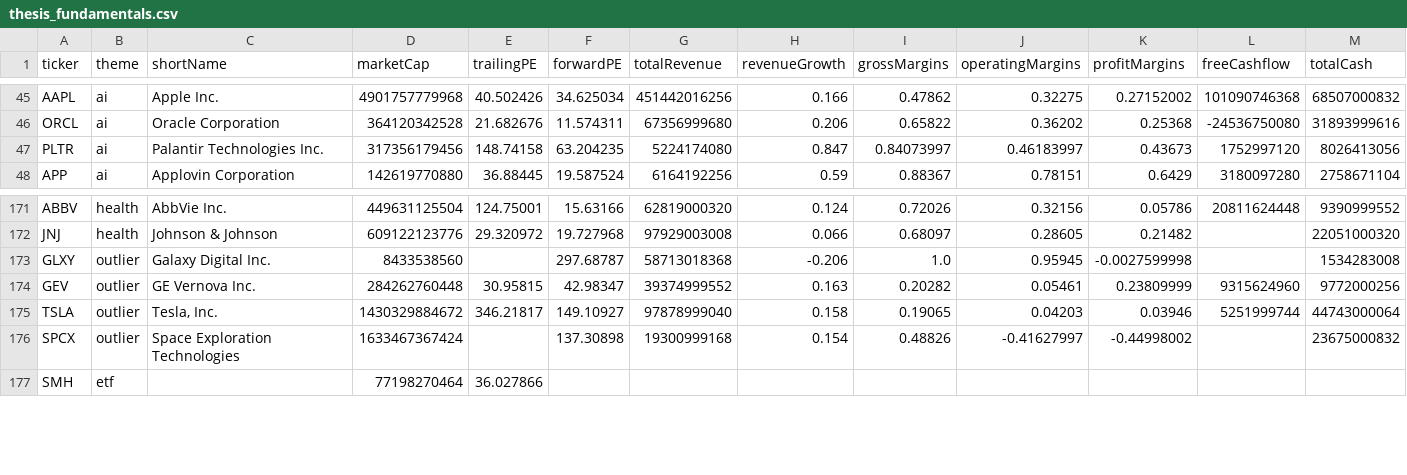
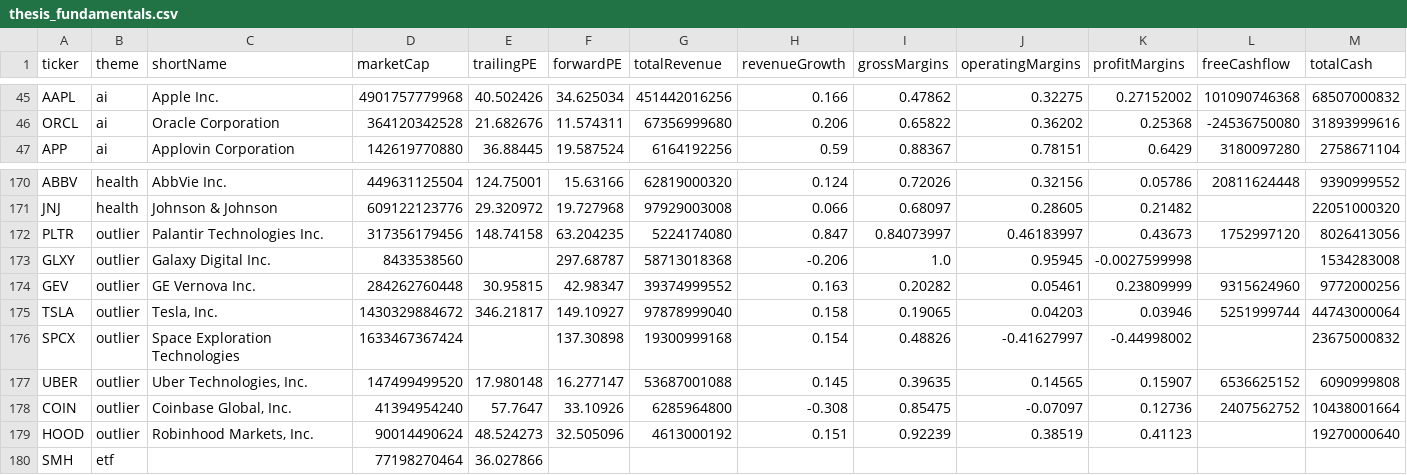
Before and after one commit to huczchen-max/vbt-private, a CSV file: thesis_fundamentals.csv, drawn as a sheet; only a part is shown, gaps mark what is left out; removed rows and columns are numbered as before the commit, all else as after; rows hold the shown columns only; the diff names each change by its address in the sheet, - before the commit and + after, or states it on an @@ line.

```diff
--- a/thesis_fundamentals.csv
+++ b/thesis_fundamentals.csv
-row 47: PLTR | ai | Palantir Technologies Inc. | 317356179456 | 148.74158 | 63.204235 | 5224174080 | 0.847 | 0.84073997 | 0.46183997 | 0.43673 | 1752997120 | 8026413056
+row 172: PLTR | outlier | Palantir Technologies Inc. | 317356179456 | 148.74158 | 63.204235 | 5224174080 | 0.847 | 0.84073997 | 0.46183997 | 0.43673 | 1752997120 | 8026413056
+row 177: UBER | outlier | Uber Technologies, Inc. | 147499499520 | 17.980148 | 16.277147 | 53687001088 | 0.145 | 0.39635 | 0.14565 | 0.15907 | 6536625152 | 6090999808
+row 178: COIN | outlier | Coinbase Global, Inc. | 41394954240 | 57.7647 | 33.10926 | 6285964800 | -0.308 | 0.85475 | -0.07097 | 0.12736 | 2407562752 | 10438001664
+row 179: HOOD | outlier | Robinhood Markets, Inc. | 90014490624 | 48.524273 | 32.505096 | 4613000192 | 0.151 | 0.92239 | 0.38519 | 0.41123 |  | 19270000640
```
